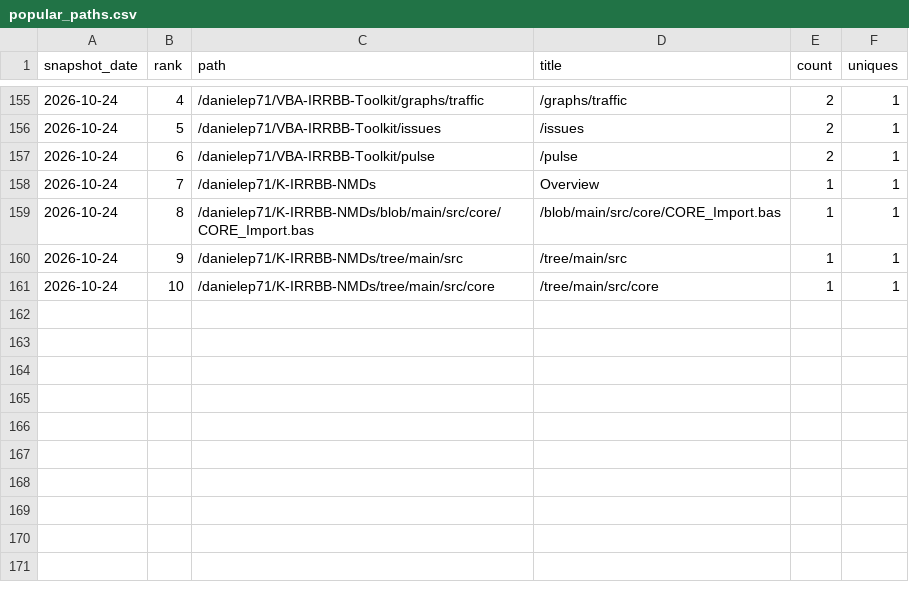
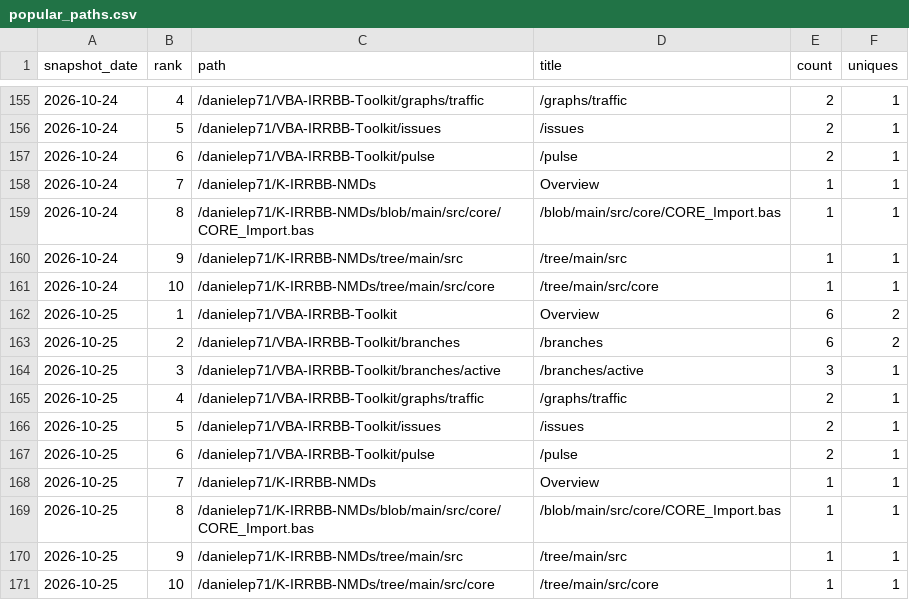
Before and after one commit to danielep71/K-IRRBB-NMDs, a CSV file: data/popular_paths.csv, drawn as a sheet; only a part is shown, gaps mark what is left out; the diff names each change by its address in the sheet, - before the commit and + after, or states it on an @@ line.

```diff
--- a/data/popular_paths.csv
+++ b/data/popular_paths.csv
+row 162: 2026-10-25 | 1 | /danielep71/VBA-IRRBB-Toolkit | Overview | 6 | 2
+row 163: 2026-10-25 | 2 | /danielep71/VBA-IRRBB-Toolkit/branches | /branches | 6 | 2
+row 164: 2026-10-25 | 3 | /danielep71/VBA-IRRBB-Toolkit/branches/active | /branches/active | 3 | 1
+row 165: 2026-10-25 | 4 | /danielep71/VBA-IRRBB-Toolkit/graphs/traffic | /graphs/traffic | 2 | 1
+row 166: 2026-10-25 | 5 | /danielep71/VBA-IRRBB-Toolkit/issues | /issues | 2 | 1
+row 167: 2026-10-25 | 6 | /danielep71/VBA-IRRBB-Toolkit/pulse | /pulse | 2 | 1
+row 168: 2026-10-25 | 7 | /danielep71/K-IRRBB-NMDs | Overview | 1 | 1
+row 169: 2026-10-25 | 8 | /danielep71/K-IRRBB-NMDs/blob/main/src/core/CORE_Import.bas | /blob/main/src/core/CORE_Import.bas | 1 | 1
+row 170: 2026-10-25 | 9 | /danielep71/K-IRRBB-NMDs/tree/main/src | /tree/main/src | 1 | 1
+row 171: 2026-10-25 | 10 | /danielep71/K-IRRBB-NMDs/tree/main/src/core | /tree/main/src/core | 1 | 1
```
Also changed, not shown: data/referrers.csv, data/traffic.csv, 2 other files.
